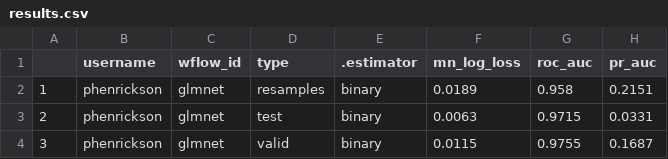
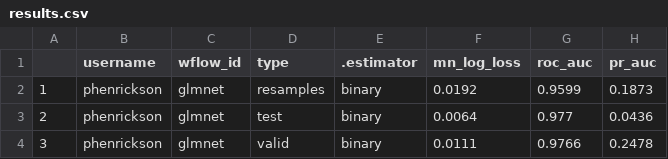
Before and after one commit to phenrickson/bgg_collections, a CSV file: targets-runs/results.csv, drawn as a sheet.

Commit message:
targets run with missing nominal predictors

```diff
--- a/targets-runs/results.csv
+++ b/targets-runs/results.csv
@@ -1,4 +1,4 @@
 "","username","wflow_id","type",".estimator","mn_log_loss","roc_auc","pr_auc"
-"1","phenrickson","glmnet","resamples","binary",0.0189,0.958,0.2151
-"2","phenrickson","glmnet","test","binary",0.0063,0.9715,0.0331
-"3","phenrickson","glmnet","valid","binary",0.0115,0.9755,0.1687
+"1","phenrickson","glmnet","resamples","binary",0.0192,0.9599,0.1873
+"2","phenrickson","glmnet","test","binary",0.0064,0.977,0.0436
+"3","phenrickson","glmnet","valid","binary",0.0111,0.9766,0.2478
```
Also changed, not shown: 3 other files.
